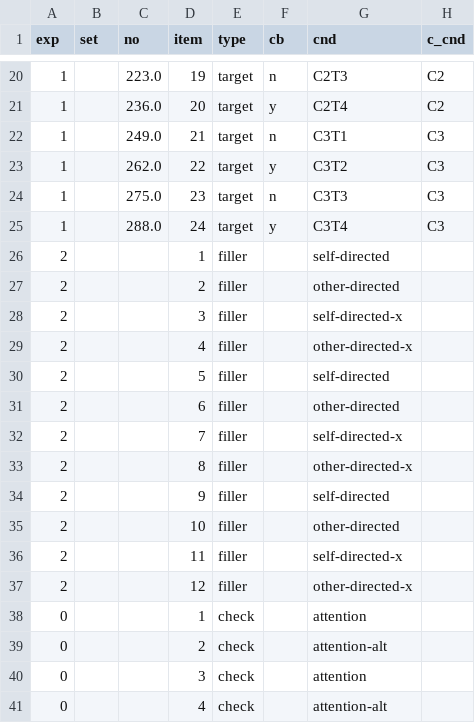
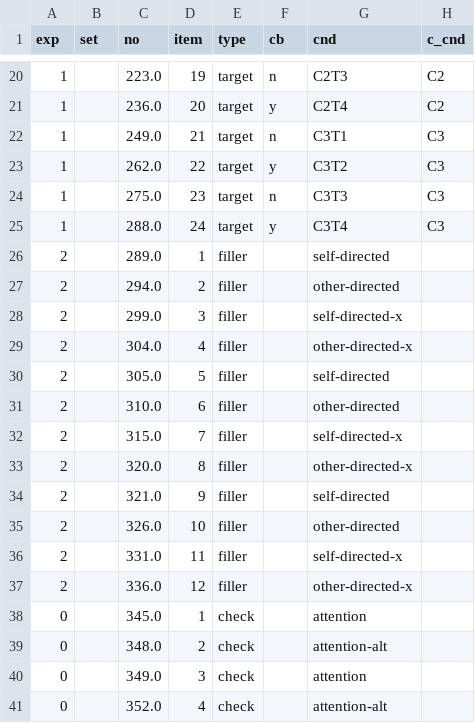
Before and after one commit to partigabor/hungarian-focus-exhaustivity, a CSV file: new/list_01.csv, drawn as a sheet; only a part is shown, gaps mark what is left out; the diff names each change by its address in the sheet, - before the commit and + after, or states it on an @@ line.

```diff
--- a/new/list_01.csv
+++ b/new/list_01.csv
-C26 (no): (empty)
+C26 (no): 289.0
-C27 (no): (empty)
+C27 (no): 294.0
-C28 (no): (empty)
+C28 (no): 299.0
-C29 (no): (empty)
+C29 (no): 304.0
-C30 (no): (empty)
+C30 (no): 305.0
-C31 (no): (empty)
+C31 (no): 310.0
-C32 (no): (empty)
+C32 (no): 315.0
-C33 (no): (empty)
+C33 (no): 320.0
-C34 (no): (empty)
+C34 (no): 321.0
-C35 (no): (empty)
+C35 (no): 326.0
-C36 (no): (empty)
+C36 (no): 331.0
-C37 (no): (empty)
+C37 (no): 336.0
-C38 (no): (empty)
+C38 (no): 345.0
-C39 (no): (empty)
+C39 (no): 348.0
-C40 (no): (empty)
+C40 (no): 349.0
-C41 (no): (empty)
+C41 (no): 352.0
```
Also changed, not shown: new/list_02.csv, new/list_03.csv, 16 other files.
